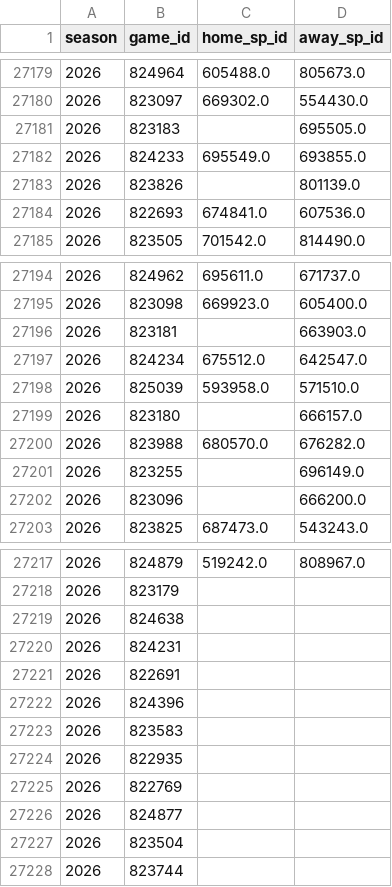
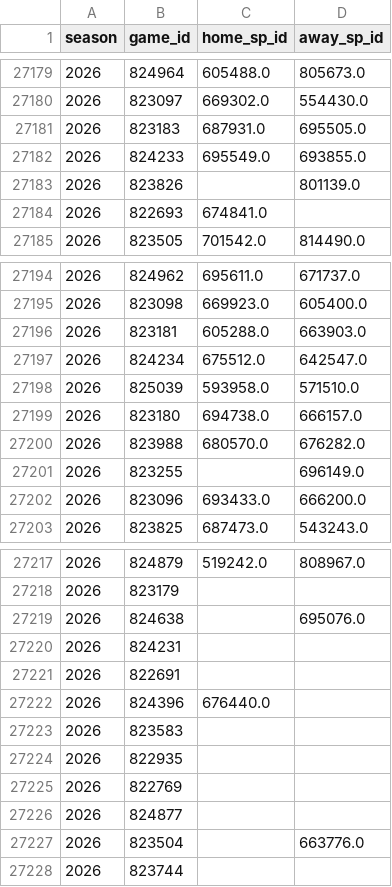
Before and after one commit to JarvisLee511/mlb-playoff-predictor-2026, a CSV file: data/probables.csv, drawn as a sheet; only a part is shown, gaps mark what is left out; the diff covers the shown part only.

```diff
--- a/data/probables.csv
+++ b/data/probables.csv
@@ -27180,6 +27180,6 @@ season,game_id,home_sp_id,away_sp_id
 2026,823097,669302.0,554430.0
-2026,823183,,695505.0
+2026,823183,687931.0,695505.0
 2026,824233,695549.0,693855.0
 2026,823826,,801139.0
-2026,822693,674841.0,607536.0
+2026,822693,674841.0,
 2026,823505,701542.0,814490.0
@@ -27195,9 +27195,9 @@ season,game_id,home_sp_id,away_sp_id
 2026,823098,669923.0,605400.0
-2026,823181,,663903.0
+2026,823181,605288.0,663903.0
 2026,824234,675512.0,642547.0
 2026,825039,593958.0,571510.0
-2026,823180,,666157.0
+2026,823180,694738.0,666157.0
 2026,823988,680570.0,676282.0
 2026,823255,,696149.0
-2026,823096,,666200.0
+2026,823096,693433.0,666200.0
 2026,823825,687473.0,543243.0
@@ -27218,6 +27218,6 @@ season,game_id,home_sp_id,away_sp_id
 2026,823179,,
-2026,824638,,
+2026,824638,,695076.0
 2026,824231,,
 2026,822691,,
-2026,824396,,
+2026,824396,676440.0,
 2026,823583,,
@@ -27226,3 +27226,3 @@ season,game_id,home_sp_id,away_sp_id
 2026,824877,,
-2026,823504,,
+2026,823504,,663776.0
 2026,823744,,
```
Also changed, not shown: 1 edited cell elsewhere in this file, data/predictions_log.csv, outputs/calibration.csv, 11 other files.
